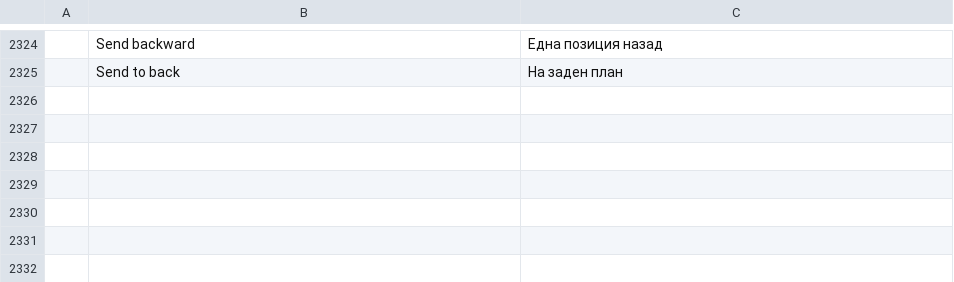
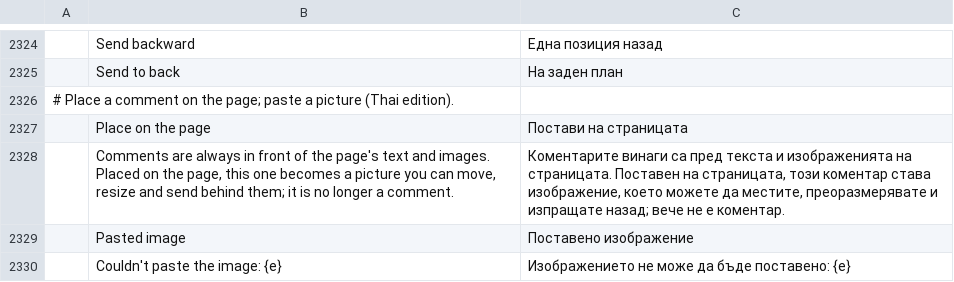
Before and after one commit to KUnKUN55/pdfcraft, a TSV file: crates/ui-egui/src/i18n/bg.tsv, drawn as a sheet; only a part is shown, gaps mark what is left out; the diff names each change by its address in the sheet, - before the commit and + after, or states it on an @@ line.

```diff
--- a/crates/ui-egui/src/i18n/bg.tsv
+++ b/crates/ui-egui/src/i18n/bg.tsv
+row 2326: # Place a comment on the page; paste a picture (Thai edition).
+row 2327:  | Place on the page | Постави на страницата
+row 2328:  | Comments are always in front of the page's text and images. Placed on the page, this one becomes a picture you can move, resize and send behind them; it is no longer a comment. | Коментарите винаги са пред текста и изображенията на страницата. Поставен на страницата, този коментар става изображение, което можете да местите, преоразмерявате и изпращате назад; вече не е коментар.
+row 2329:  | Pasted image | Поставено изображение
+row 2330:  | Couldn't paste the image: {e} | Изображението не може да бъде поставено: {e}
```
Also changed, not shown: crates/ui-egui/src/i18n/el.tsv, crates/ui-egui/src/i18n/ru.tsv, 33 other files.
